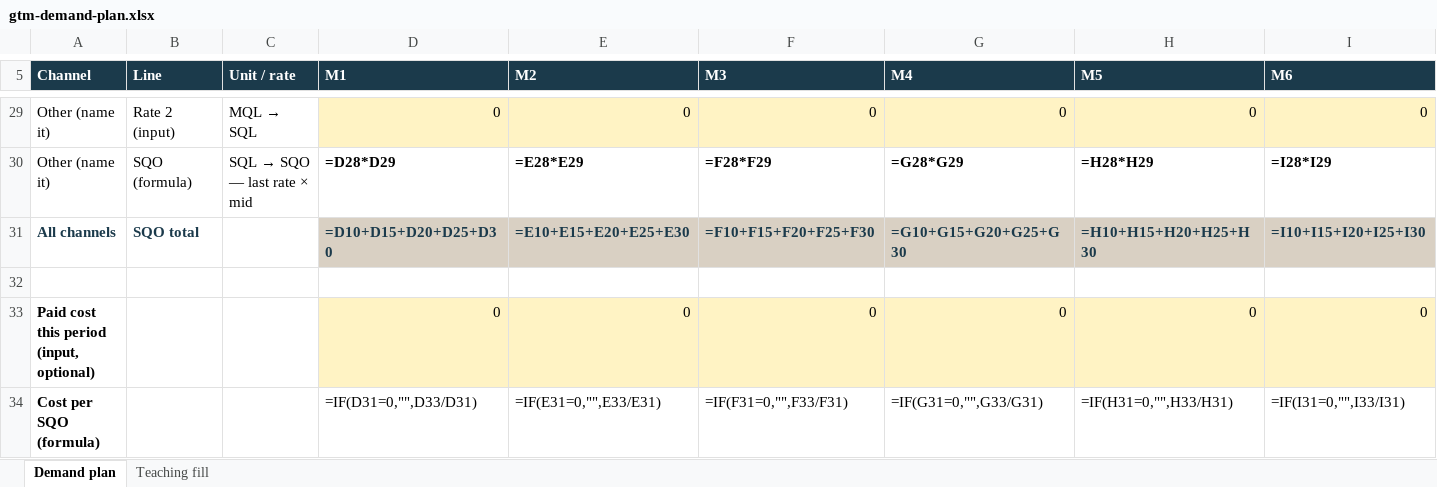
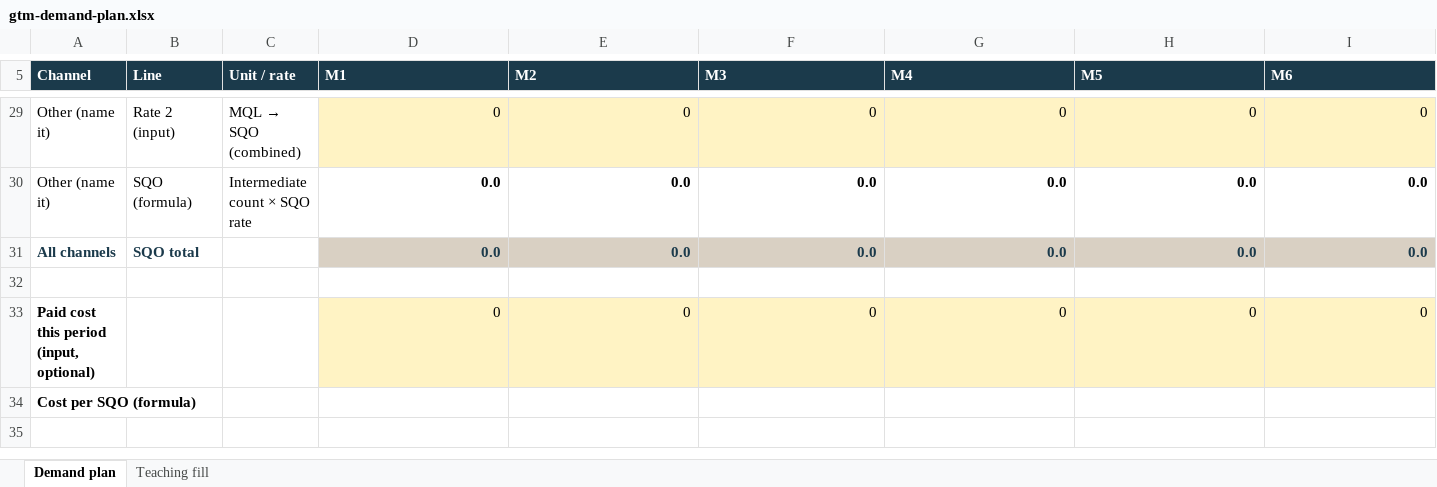
Before and after one commit to weilun88313/B2B-Playbook, an Excel workbook: templates/gtm-demand-plan.xlsx, sheet Demand plan, drawn as a sheet; only a part is shown, gaps mark what is left out; values as stored, in another font and other column widths than the file's, no borders; formulas without a stored value are shown as written; removed rows and columns are numbered as before the commit, all else as after; rows hold the shown columns only; the diff covers the shown part only; the diff names each change by its address in the sheet, - before the commit and + after, or states it on an @@ line.

```diff
--- a/templates/gtm-demand-plan.xlsx (sheet Demand plan)
+++ b/templates/gtm-demand-plan.xlsx (sheet Demand plan)
@@ C29 (Unit / rate): MQL → SQL → MQL → SQO (combined) @@
-row 30: Other (name it) | SQO (formula) | SQL → SQO — last rate × mid | =D28*D29 | =E28*E29 | =F28*F29 | =G28*G29 | =H28*H29 | =I28*I29
-row 31: All channels | SQO total |  | =D10+D15+D20+D25+D30 | =E10+E15+E20+E25+E30 | =F10+F15+F20+F25+F30 | =G10+G15+G20+G25+G30 | =H10+H15+H20+H25+H30 | =I10+I15+I20+I25+I30
+row 30: Other (name it) | SQO (formula) | Intermediate count × SQO rate | 0.0 | 0.0 | 0.0 | 0.0 | 0.0 | 0.0
+row 31: All channels | SQO total |  | 0.0 | 0.0 | 0.0 | 0.0 | 0.0 | 0.0
-row 34: Cost per SQO (formula) |  |  | =IF(D31=0,"",D33/D31) | =IF(E31=0,"",E33/E31) | =IF(F31=0,"",F33/F31) | =IF(G31=0,"",G33/G31) | =IF(H31=0,"",H33/H31) | =IF(I31=0,"",I33/I31)
+row 34: Cost per SQO (formula)
```
Also changed, not shown: 9 added rows, 9 removed rows and 6 edited cells elsewhere in this sheet, sheet Teaching fill, templates/gtm-sales-capacity.xlsx, 4 other files.
